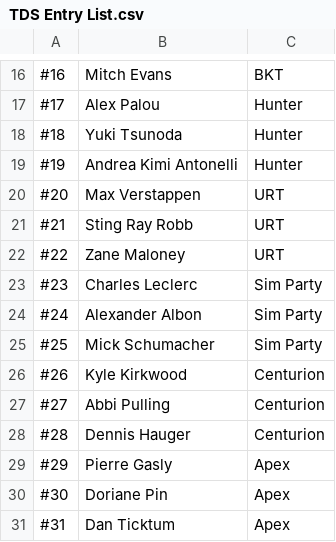
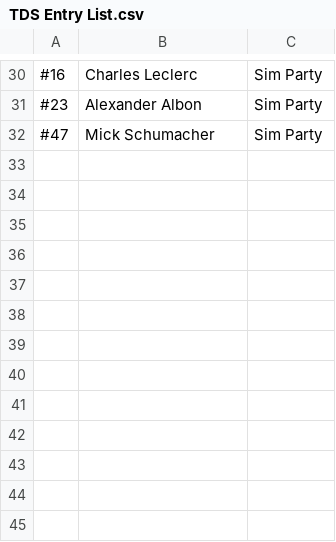
Before and after one commit to Stelank05/TDS_V3, a CSV file: V3 Setup Folder/Series/TDS Entry List.csv, drawn as a sheet; only a part is shown, gaps mark what is left out; the diff covers the shown part only.

```diff
--- a/V3 Setup Folder/Series/TDS Entry List.csv
+++ b/V3 Setup Folder/Series/TDS Entry List.csv
@@ -16,16 +30,3 @@
-#16,Mitch Evans,BKT
-#17,Alex Palou,Hunter
-#18,Yuki Tsunoda,Hunter
-#19,Andrea Kimi Antonelli,Hunter
-#20,Max Verstappen,URT
-#21,Sting Ray Robb,URT
-#22,Zane Maloney,URT
-#23,Charles Leclerc,Sim Party
-#24,Alexander Albon,Sim Party
-#25,Mick Schumacher,Sim Party
-#26,Kyle Kirkwood,Centurion
-#27,Abbi Pulling,Centurion
-#28,Dennis Hauger,Centurion
-#29,Pierre Gasly,Apex
-#30,Doriane Pin,Apex
-#31,Dan Ticktum,Apex
+#16,Charles Leclerc,Sim Party
+#23,Alexander Albon,Sim Party
+#47,Mick Schumacher,Sim Party
```
Also changed, not shown: 23 added rows, 9 removed rows and 8 edited cells elsewhere in this file, V3 Setup Folder/Components/Aeros.csv, V3 Setup Folder/Components/Drivers.csv, 20 other files.
